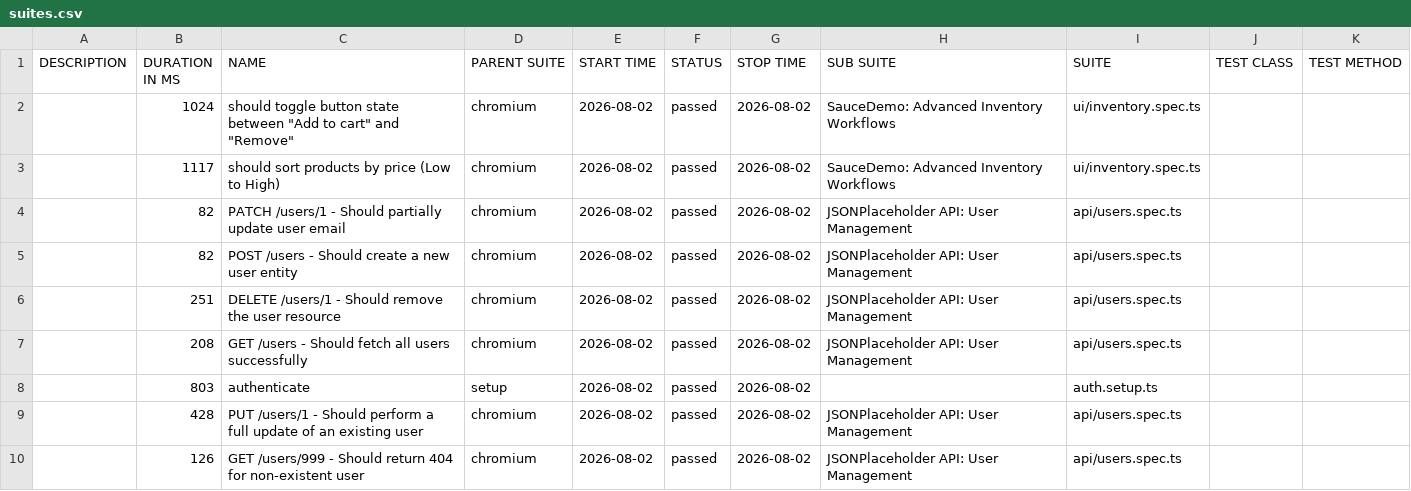
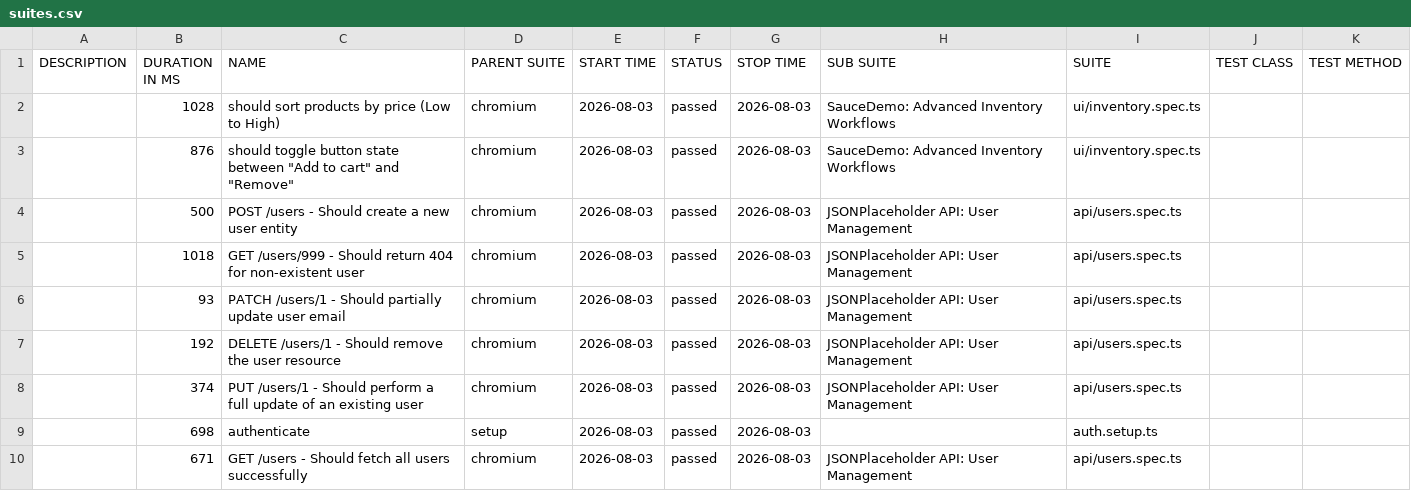
Before and after one commit to QAhmet1/soucedemo_playwright, a CSV file: data/suites.csv, drawn as a sheet.

```diff
--- a/data/suites.csv
+++ b/data/suites.csv
@@ -1,10 +1,10 @@
 "DESCRIPTION","DURATION IN MS","NAME","PARENT SUITE","START TIME","STATUS","STOP TIME","SUB SUITE","SUITE","TEST CLASS","TEST METHOD"
-"","1024","should toggle button state between ""Add to cart"" and ""Remove""","chromium","2026-08-02","passed","2026-08-02","SauceDemo: Advanced Inventory Workflows","ui/inventory.spec.ts","",""
-"","1117","should sort products by price (Low to High)","chromium","2026-08-02","passed","2026-08-02","SauceDemo: Advanced Inventory Workflows","ui/inventory.spec.ts","",""
-"","82","PATCH /users/1 - Should partially update user email","chromium","2026-08-02","passed","2026-08-02","JSONPlaceholder API: User Management","api/users.spec.ts","",""
-"","82","POST /users - Should create a new user entity","chromium","2026-08-02","passed","2026-08-02","JSONPlaceholder API: User Management","api/users.spec.ts","",""
-"","251","DELETE /users/1 - Should remove the user resource","chromium","2026-08-02","passed","2026-08-02","JSONPlaceholder API: User Management","api/users.spec.ts","",""
-"","208","GET /users - Should fetch all users successfully","chromium","2026-08-02","passed","2026-08-02","JSONPlaceholder API: User Management","api/users.spec.ts","",""
-"","803","authenticate","setup","2026-08-02","passed","2026-08-02","","auth.setup.ts","",""
-"","428","PUT /users/1 - Should perform a full update of an existing user","chromium","2026-08-02","passed","2026-08-02","JSONPlaceholder API: User Management","api/users.spec.ts","",""
-"","126","GET /users/999 - Should return 404 for non-existent user","chromium","2026-08-02","passed","2026-08-02","JSONPlaceholder API: User Management","api/users.spec.ts","",""
+"","1028","should sort products by price (Low to High)","chromium","2026-08-03","passed","2026-08-03","SauceDemo: Advanced Inventory Workflows","ui/inventory.spec.ts","",""
+"","876","should toggle button state between ""Add to cart"" and ""Remove""","chromium","2026-08-03","passed","2026-08-03","SauceDemo: Advanced Inventory Workflows","ui/inventory.spec.ts","",""
+"","500","POST /users - Should create a new user entity","chromium","2026-08-03","passed","2026-08-03","JSONPlaceholder API: User Management","api/users.spec.ts","",""
+"","1018","GET /users/999 - Should return 404 for non-existent user","chromium","2026-08-03","passed","2026-08-03","JSONPlaceholder API: User Management","api/users.spec.ts","",""
+"","93","PATCH /users/1 - Should partially update user email","chromium","2026-08-03","passed","2026-08-03","JSONPlaceholder API: User Management","api/users.spec.ts","",""
+"","192","DELETE /users/1 - Should remove the user resource","chromium","2026-08-03","passed","2026-08-03","JSONPlaceholder API: User Management","api/users.spec.ts","",""
+"","374","PUT /users/1 - Should perform a full update of an existing user","chromium","2026-08-03","passed","2026-08-03","JSONPlaceholder API: User Management","api/users.spec.ts","",""
+"","698","authenticate","setup","2026-08-03","passed","2026-08-03","","auth.setup.ts","",""
+"","671","GET /users - Should fetch all users successfully","chromium","2026-08-03","passed","2026-08-03","JSONPlaceholder API: User Management","api/users.spec.ts","",""
```
Also changed, not shown: 39 other files.
